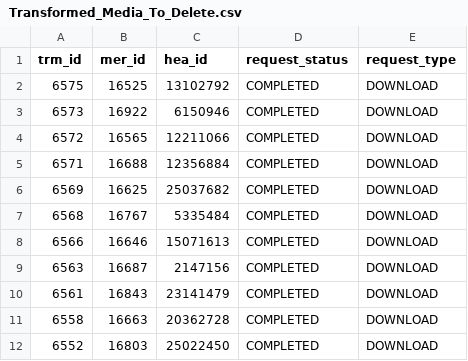
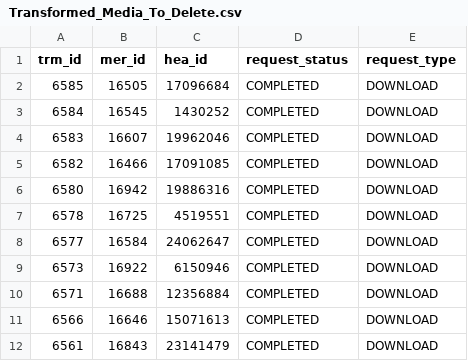
Before and after one commit to hmcts/darts-performance, a CSV file: src/gatling/resources/Transformed_Media_To_Delete.csv, drawn as a sheet.

```diff
--- a/src/gatling/resources/Transformed_Media_To_Delete.csv
+++ b/src/gatling/resources/Transformed_Media_To_Delete.csv
@@ -1,12 +1,12 @@
 trm_id,mer_id,hea_id,request_status,request_type
-6575,16525,13102792,COMPLETED,DOWNLOAD
+6585,16505,17096684,COMPLETED,DOWNLOAD
+6584,16545,1430252,COMPLETED,DOWNLOAD
+6583,16607,19962046,COMPLETED,DOWNLOAD
+6582,16466,17091085,COMPLETED,DOWNLOAD
+6580,16942,19886316,COMPLETED,DOWNLOAD
+6578,16725,4519551,COMPLETED,DOWNLOAD
+6577,16584,24062647,COMPLETED,DOWNLOAD
 6573,16922,6150946,COMPLETED,DOWNLOAD
-6572,16565,12211066,COMPLETED,DOWNLOAD
 6571,16688,12356884,COMPLETED,DOWNLOAD
-6569,16625,25037682,COMPLETED,DOWNLOAD
-6568,16767,5335484,COMPLETED,DOWNLOAD
 6566,16646,15071613,COMPLETED,DOWNLOAD
-6563,16687,2147156,COMPLETED,DOWNLOAD
 6561,16843,23141479,COMPLETED,DOWNLOAD
-6558,16663,20362728,COMPLETED,DOWNLOAD
-6552,16803,25022450,COMPLETED,DOWNLOAD
```
Also changed, not shown: src/gatling/resources/Transformed_Media_Download.csv, src/gatling/resources/Transformed_Media_Playback.csv.
